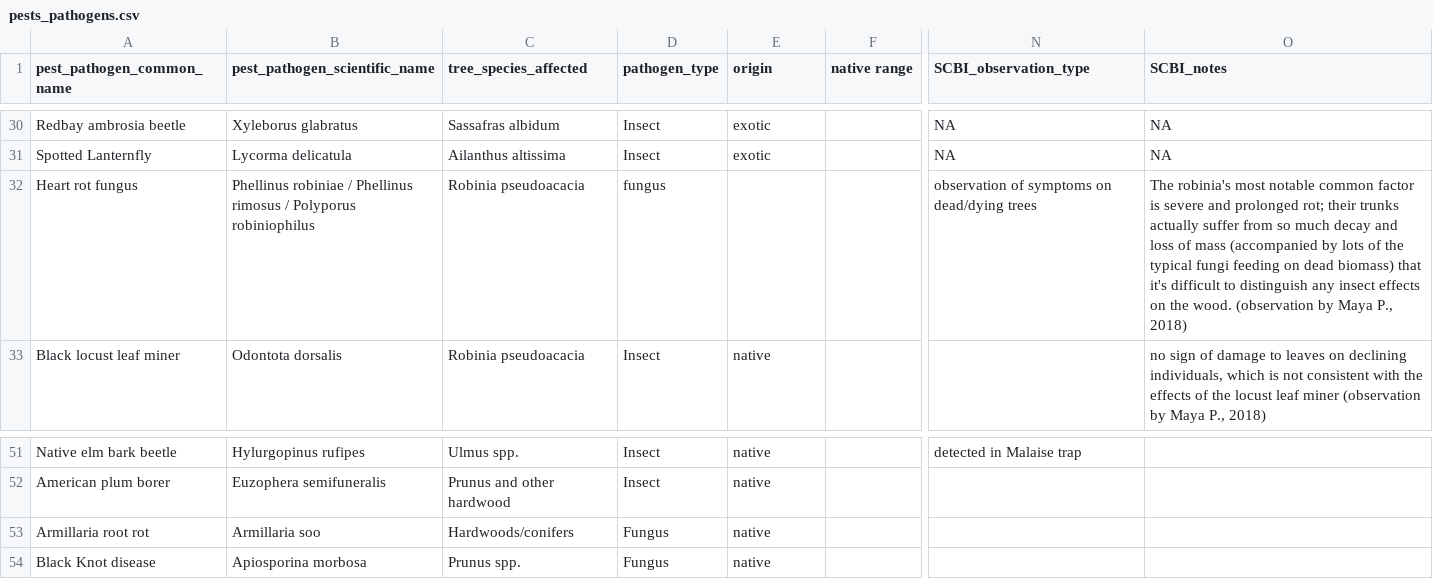
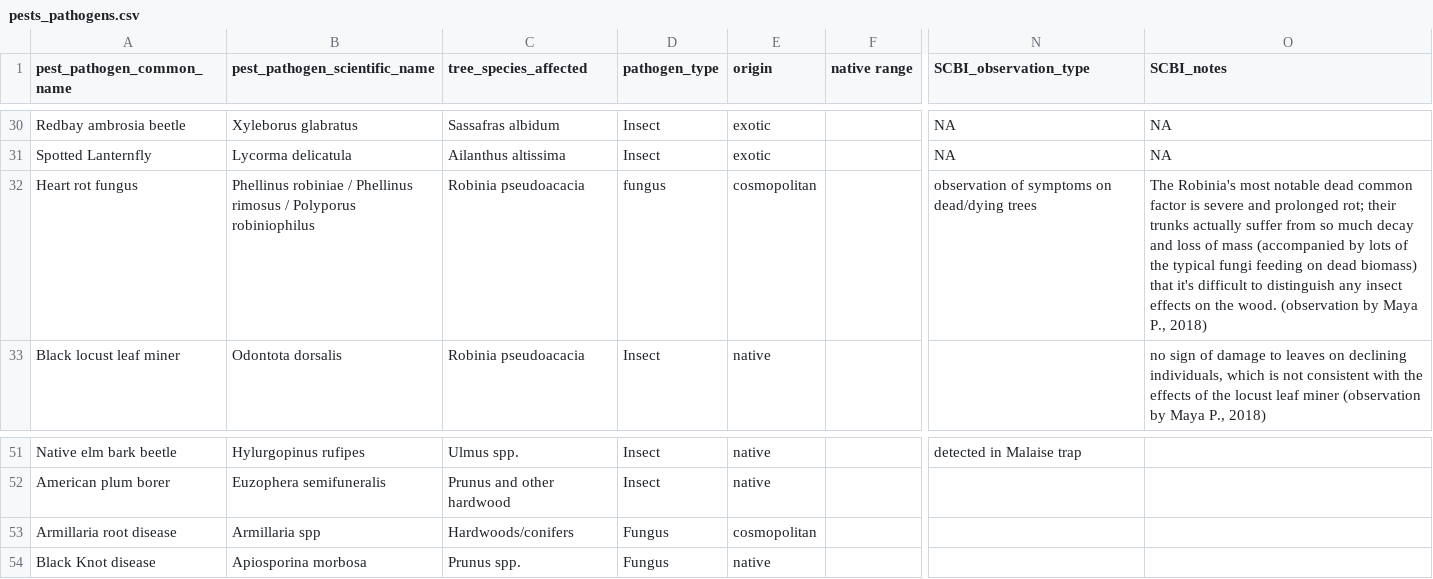
Before and after one commit to SCBI-ForestGEO/SCBI-ForestGEO-Data, a CSV file: species_lists/insect_pests_pathogens/pests_pathogens.csv, drawn as a sheet; only a part is shown, gaps mark what is left out; the diff names each change by its address in the sheet, - before the commit and + after, or states it on an @@ line.

Commit message:
Included cosmopolitan distribution

```diff
--- a/species_lists/insect_pests_pathogens/pests_pathogens.csv
+++ b/species_lists/insect_pests_pathogens/pests_pathogens.csv
-E32 (origin): (empty)
+E32 (origin): cosmopolitan
-O32 (SCBI_notes): The robinia's most notable common factor…
+O32 (SCBI_notes): The Robinia's most notable dead common factor…
-A53 (pest_pathogen_common_name): Armillaria root rot
+A53 (pest_pathogen_common_name): Armillaria root disease
-B53 (pest_pathogen_scientific_name): Armillaria soo
+B53 (pest_pathogen_scientific_name): Armillaria spp
-E53 (origin): native
+E53 (origin): cosmopolitan
```
